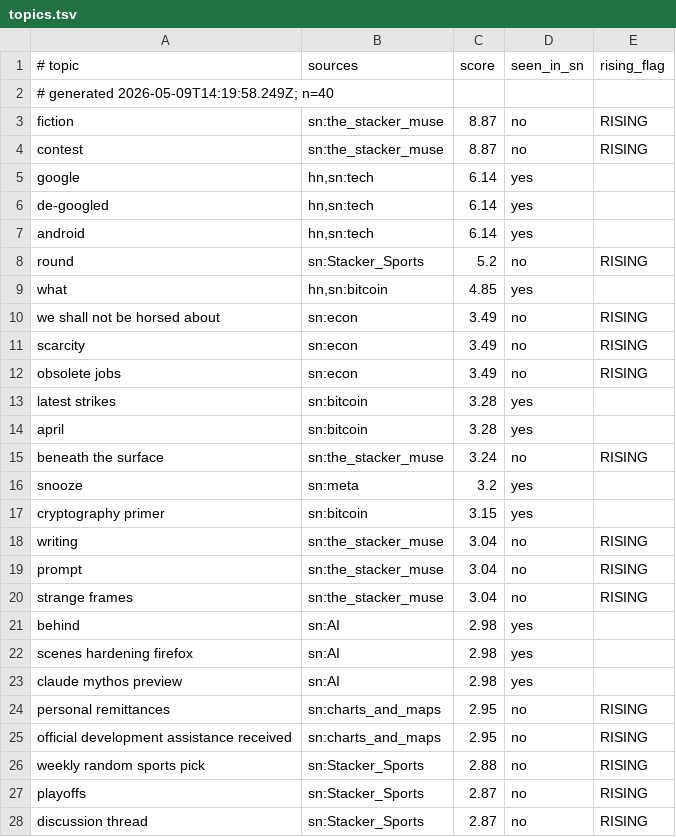
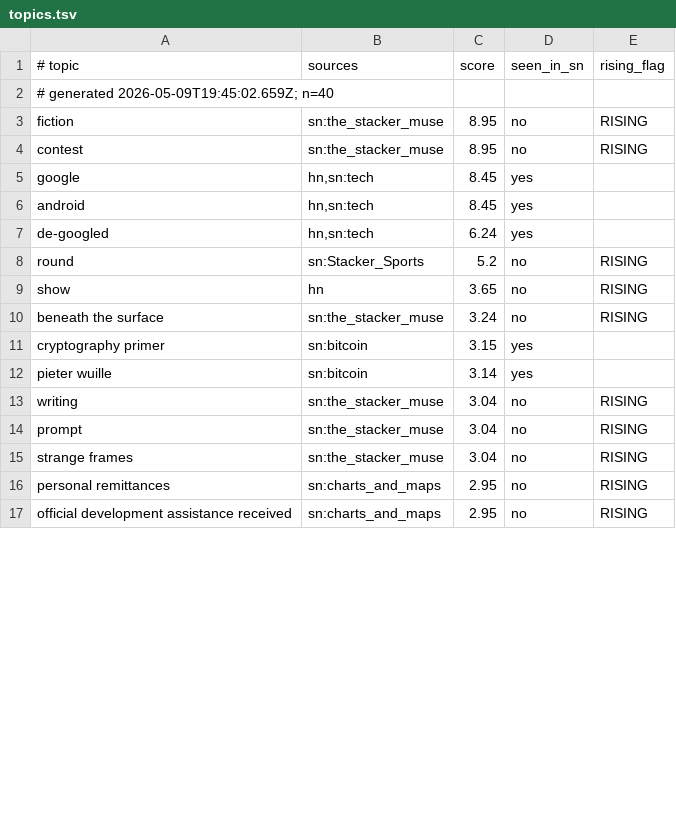
Before and after one commit to szamaniai/sn-monetization-runtime, a TSV file: data/trending/topics.tsv, drawn as a sheet; only a part is shown; the diff covers the shown part only.

```diff
--- a/data/trending/topics.tsv
+++ b/data/trending/topics.tsv
@@ -1,18 +1,13 @@
 # topic	sources	score	seen_in_sn	rising_flag
-# generated 2026-05-09T14:19:58.249Z; n=40
-fiction	sn:the_stacker_muse	8.87	no	RISING
-contest	sn:the_stacker_muse	8.87	no	RISING
-google	hn,sn:tech	6.14	yes	
-de-googled	hn,sn:tech	6.14	yes	
-android	hn,sn:tech	6.14	yes	
+# generated 2026-05-09T19:45:02.659Z; n=40
+fiction	sn:the_stacker_muse	8.95	no	RISING
+contest	sn:the_stacker_muse	8.95	no	RISING
+google	hn,sn:tech	8.45	yes	
+android	hn,sn:tech	8.45	yes	
+de-googled	hn,sn:tech	6.24	yes	
 round	sn:Stacker_Sports	5.2	no	RISING
-what	hn,sn:bitcoin	4.85	yes	
-we shall not be horsed about	sn:econ	3.49	no	RISING
-scarcity	sn:econ	3.49	no	RISING
-obsolete jobs	sn:econ	3.49	no	RISING
-latest strikes	sn:bitcoin	3.28	yes	
-april	sn:bitcoin	3.28	yes	
+show	hn	3.65	no	RISING
 beneath the surface	sn:the_stacker_muse	3.24	no	RISING
-snooze	sn:meta	3.2	yes	
 cryptography primer	sn:bitcoin	3.15	yes	
+pieter wuille	sn:bitcoin	3.14	yes	
 writing	sn:the_stacker_muse	3.04	no	RISING
@@ -20,9 +15,3 @@ prompt	sn:the_stacker_muse	3.04	no	RISING
 strange frames	sn:the_stacker_muse	3.04	no	RISING
-behind	sn:AI	2.98	yes	
-scenes hardening firefox	sn:AI	2.98	yes	
-claude mythos preview	sn:AI	2.98	yes	
 personal remittances	sn:charts_and_maps	2.95	no	RISING
 official development assistance received	sn:charts_and_maps	2.95	no	RISING
-weekly random sports pick	sn:Stacker_Sports	2.88	no	RISING
-playoffs	sn:Stacker_Sports	2.87	no	RISING
-discussion thread	sn:Stacker_Sports	2.87	no	RISING
```
Also changed, not shown: 16 added rows, 5 removed rows and 9 edited cells elsewhere in this file.
